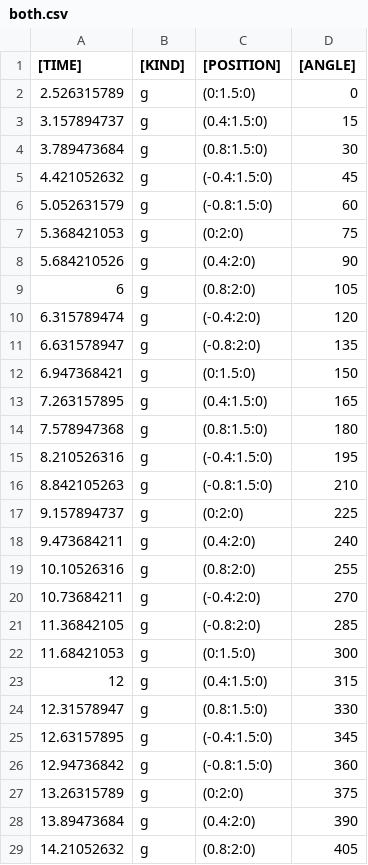
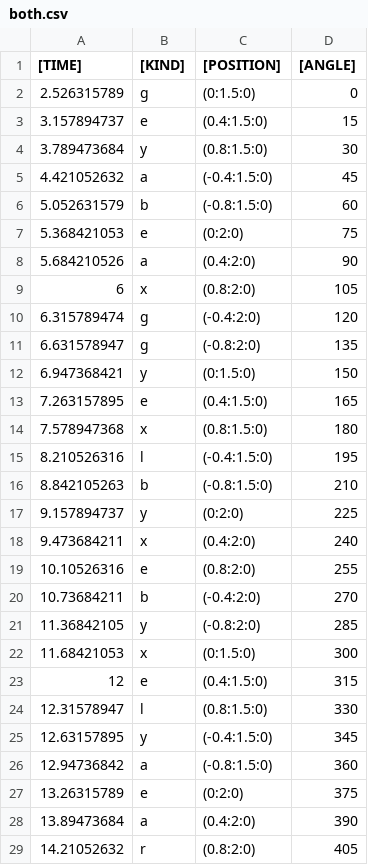
Before and after one commit to mumiroMurorin/Graduation, a CSV file: Assets/CSV/both.csv, drawn as a sheet; only a part is shown; the diff covers the shown part only.

```diff
--- a/Assets/CSV/both.csv
+++ b/Assets/CSV/both.csv
@@ -2,28 +2,28 @@
 2.526315789,g,(0:1.5:0),0
-3.157894737,g,(0.4:1.5:0),15
-3.789473684,g,(0.8:1.5:0),30
-4.421052632,g,(-0.4:1.5:0),45
-5.052631579,g,(-0.8:1.5:0),60
-5.368421053,g,(0:2:0),75
-5.684210526,g,(0.4:2:0),90
-6,g,(0.8:2:0),105
+3.157894737,e,(0.4:1.5:0),15
+3.789473684,y,(0.8:1.5:0),30
+4.421052632,a,(-0.4:1.5:0),45
+5.052631579,b,(-0.8:1.5:0),60
+5.368421053,e,(0:2:0),75
+5.684210526,a,(0.4:2:0),90
+6,x,(0.8:2:0),105
 6.315789474,g,(-0.4:2:0),120
 6.631578947,g,(-0.8:2:0),135
-6.947368421,g,(0:1.5:0),150
-7.263157895,g,(0.4:1.5:0),165
-7.578947368,g,(0.8:1.5:0),180
-8.210526316,g,(-0.4:1.5:0),195
-8.842105263,g,(-0.8:1.5:0),210
-9.157894737,g,(0:2:0),225
-9.473684211,g,(0.4:2:0),240
-10.10526316,g,(0.8:2:0),255
-10.73684211,g,(-0.4:2:0),270
-11.36842105,g,(-0.8:2:0),285
-11.68421053,g,(0:1.5:0),300
-12,g,(0.4:1.5:0),315
-12.31578947,g,(0.8:1.5:0),330
-12.63157895,g,(-0.4:1.5:0),345
-12.94736842,g,(-0.8:1.5:0),360
-13.26315789,g,(0:2:0),375
-13.89473684,g,(0.4:2:0),390
-14.21052632,g,(0.8:2:0),405
+6.947368421,y,(0:1.5:0),150
+7.263157895,e,(0.4:1.5:0),165
+7.578947368,x,(0.8:1.5:0),180
+8.210526316,l,(-0.4:1.5:0),195
+8.842105263,b,(-0.8:1.5:0),210
+9.157894737,y,(0:2:0),225
+9.473684211,x,(0.4:2:0),240
+10.10526316,e,(0.8:2:0),255
+10.73684211,b,(-0.4:2:0),270
+11.36842105,y,(-0.8:2:0),285
+11.68421053,x,(0:1.5:0),300
+12,e,(0.4:1.5:0),315
+12.31578947,l,(0.8:1.5:0),330
+12.63157895,y,(-0.4:1.5:0),345
+12.94736842,a,(-0.8:1.5:0),360
+13.26315789,e,(0:2:0),375
+13.89473684,a,(0.4:2:0),390
+14.21052632,r,(0.8:2:0),405
```
Also changed, not shown: 43 edited cells elsewhere in this file, Assets/CSV/button.csv, Assets/CSV/escape.csv, 3 other files.
